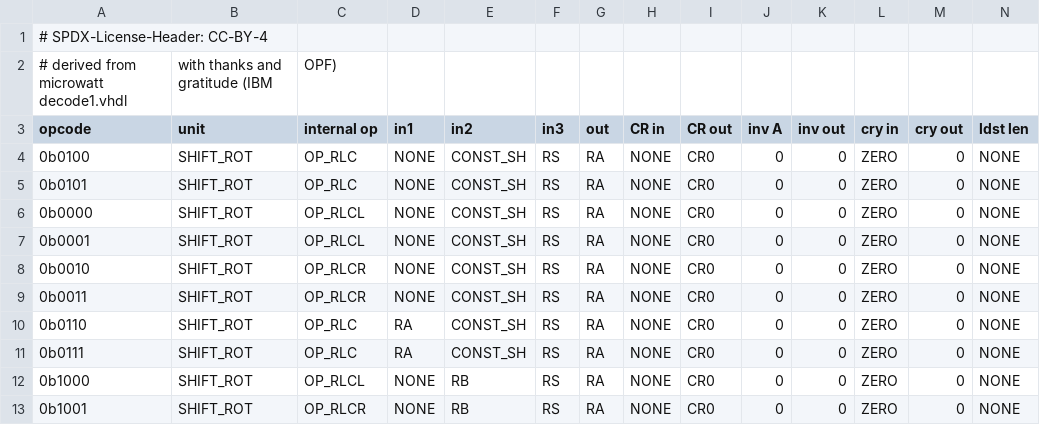
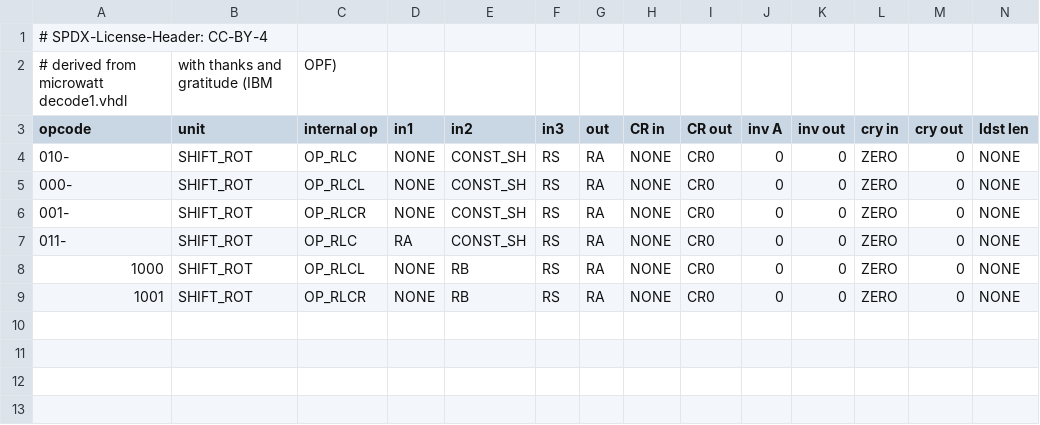
Before and after one commit to Libre-SOC-mirrors/openpower-isa, a CSV file: openpower/isatables/minor_30.csv, drawn as a sheet; only a part is shown; removed rows and columns are numbered as before the commit, all else as after; rows hold the shown columns only; the diff names each change by its address in the sheet, - before the commit and + after, or states it on an @@ line.

```diff
--- a/openpower/isatables/minor_30.csv
+++ b/openpower/isatables/minor_30.csv
-A4 (opcode): 0b0100
+A4 (opcode): 010-
-row 5: 0b0101 | SHIFT_ROT | OP_RLC | NONE | CONST_SH | RS | RA | NONE | CR0 | 0 | 0 | ZERO | 0 | NONE
-A5 (opcode): 0b0000
+A5 (opcode): 000-
-row 7: 0b0001 | SHIFT_ROT | OP_RLCL | NONE | CONST_SH | RS | RA | NONE | CR0 | 0 | 0 | ZERO | 0 | NONE
-A6 (opcode): 0b0010
+A6 (opcode): 001-
-row 9: 0b0011 | SHIFT_ROT | OP_RLCR | NONE | CONST_SH | RS | RA | NONE | CR0 | 0 | 0 | ZERO | 0 | NONE
-A7 (opcode): 0b0110
+A7 (opcode): 011-
-row 11: 0b0111 | SHIFT_ROT | OP_RLC | RA | CONST_SH | RS | RA | NONE | CR0 | 0 | 0 | ZERO | 0 | NONE
-A8 (opcode): 0b1000
+A8 (opcode): 1000
-A9 (opcode): 0b1001
+A9 (opcode): 1001
```
Also changed, not shown: openpower/isatables/insndb.csv, 1 other file.
